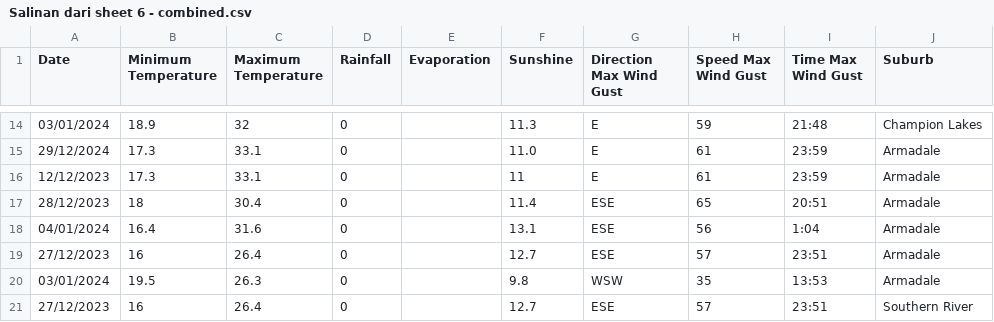
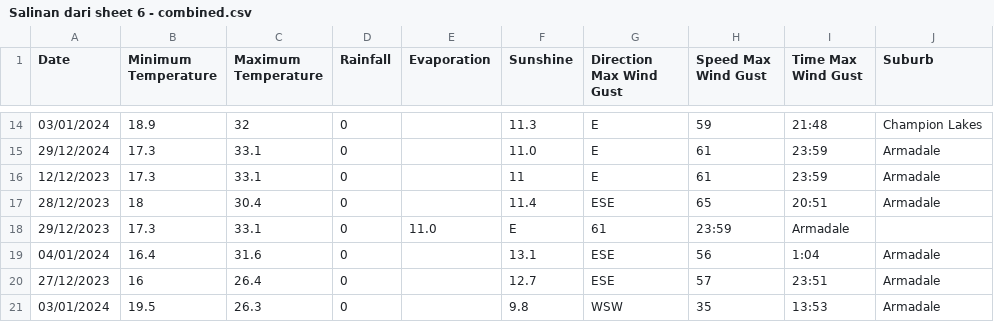
Before and after one commit to mhmdrazn/updated-burnt-areas, a CSV file: Salinan dari sheet 6 - combined.csv, drawn as a sheet; only a part is shown, gaps mark what is left out; the shorter side is filled out with more unchanged rows; the diff names each change by its address in the sheet, - before the commit and + after, or states it on an @@ line.

Commit message:
Update Salinan dari sheet 6 - combined.csv

```diff
--- a/Salinan dari sheet 6 - combined.csv
+++ b/Salinan dari sheet 6 - combined.csv
+row 18: 29/12/2023 | 17.3 | 33.1 | 0 | 11.0 | E | 61 | 23:59 | Armadale
```
